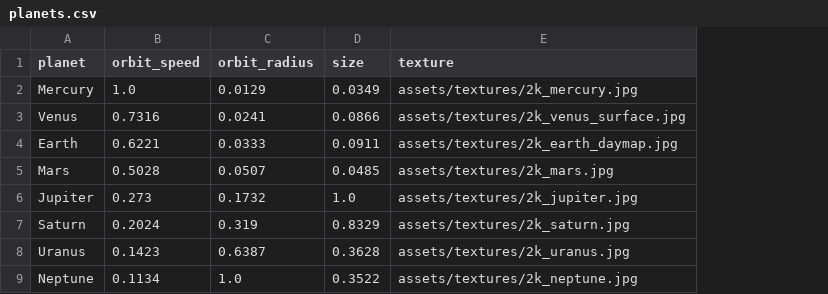
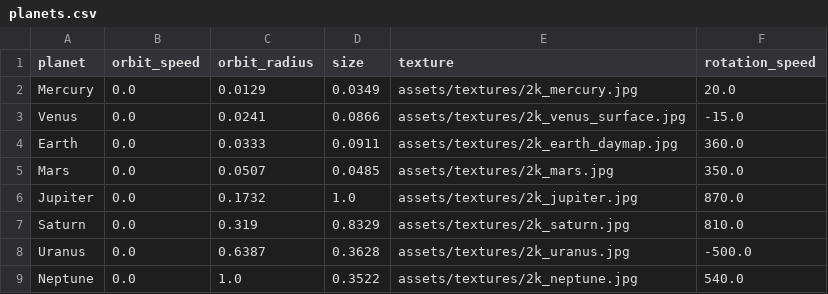
Before and after one commit to josucueva/solar-system-opengl, a CSV file: assets/data/planets.csv, drawn as a sheet; the diff names each change by its address in the sheet, - before the commit and + after, or states it on an @@ line.

Commit message:
Increased ambient light, fixed self rotation and added it to the csv

```diff
--- a/assets/data/planets.csv
+++ b/assets/data/planets.csv
+column F (rotation_speed), rows 2-9: 20.0 | -15.0 | 360.0 | 350.0 | 870.0 | 810.0 | -500.0 | 540.0
-B2 (orbit_speed): 1.0
+B2 (orbit_speed): 0.0
-B3 (orbit_speed): 0.7316
+B3 (orbit_speed): 0.0
-B4 (orbit_speed): 0.6221
+B4 (orbit_speed): 0.0
-B5 (orbit_speed): 0.5028
+B5 (orbit_speed): 0.0
-B6 (orbit_speed): 0.273
+B6 (orbit_speed): 0.0
-B7 (orbit_speed): 0.2024
+B7 (orbit_speed): 0.0
-B8 (orbit_speed): 0.1423
+B8 (orbit_speed): 0.0
-B9 (orbit_speed): 0.1134
+B9 (orbit_speed): 0.0
```
Also changed, not shown: 4 other files.
